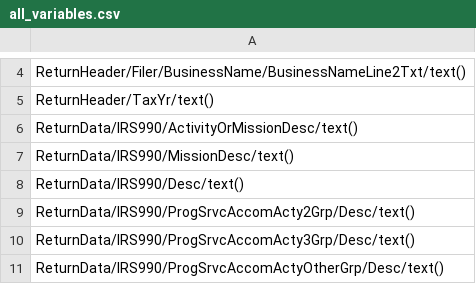
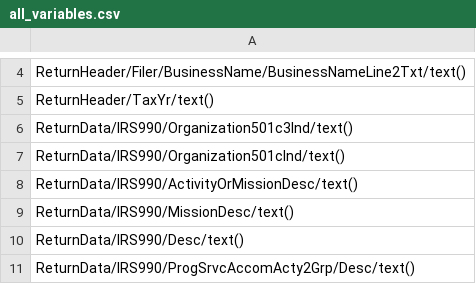
Before and after one commit to xianglli/990-converter, a CSV file: variables/all_variables.csv, drawn as a sheet; only a part is shown, gaps mark what is left out; the shorter side is filled out with more unchanged rows.

Commit message:
Update all_variables.csv

```diff
--- a/variables/all_variables.csv
+++ b/variables/all_variables.csv
@@ -5,2 +5,4 @@ ReturnHeader/Filer/BusinessName/BusinessNameLine2Txt/text()
 ReturnHeader/TaxYr/text()
+ReturnData/IRS990/Organization501c3Ind/text()
+ReturnData/IRS990/Organization501cInd/text()
 ReturnData/IRS990/ActivityOrMissionDesc/text()
```
